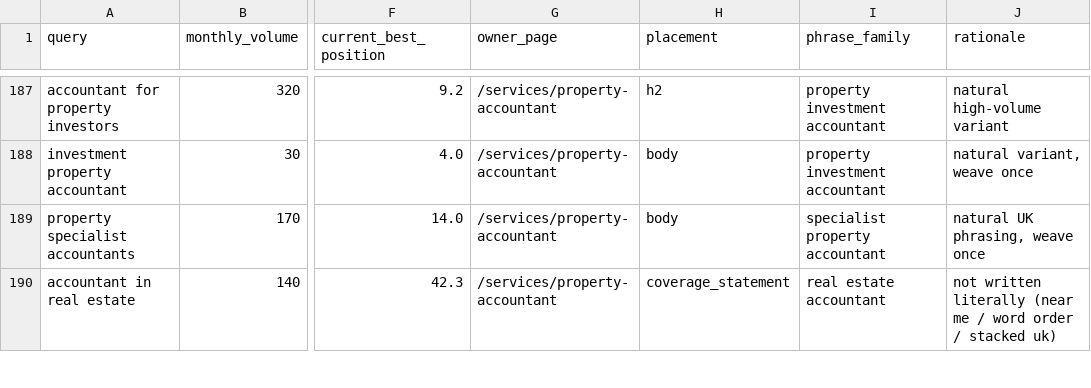
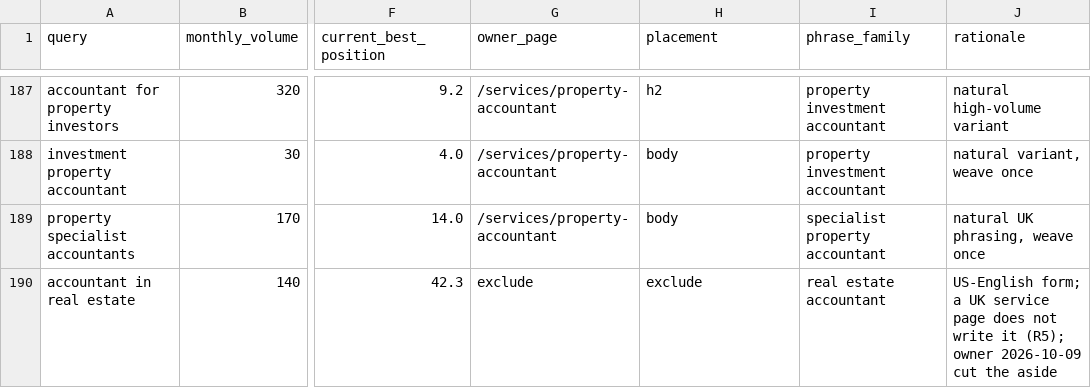
Before and after one commit to Jaymoo123/dentalfinancepartners.co.uk, a CSV file: docs/property/commercial_recovery_2026-10-07/QUERY_ASSIGNMENT_2026-10-09.csv, drawn as a sheet; only a part is shown, gaps mark what is left out; the diff covers the shown part only; the diff names each change by its address in the sheet, - before the commit and + after, or states it on an @@ line.

```diff
--- a/docs/property/commercial_recovery_2026-10-07/QUERY_ASSIGNMENT_2026-10-09.csv
+++ b/docs/property/commercial_recovery_2026-10-07/QUERY_ASSIGNMENT_2026-10-09.csv
-G190 (owner_page): /services/property-accountant
+G190 (owner_page): exclude
-H190 (placement): coverage_statement
+H190 (placement): exclude
-J190 (rationale): not written literally (near me / word order / stacked uk)
+J190 (rationale): US-English form; a UK service page does not write it (R5); owner 2026-10-09 cut the aside
```
Also changed, not shown: 9 edited cells elsewhere in this file, 12 other files.
